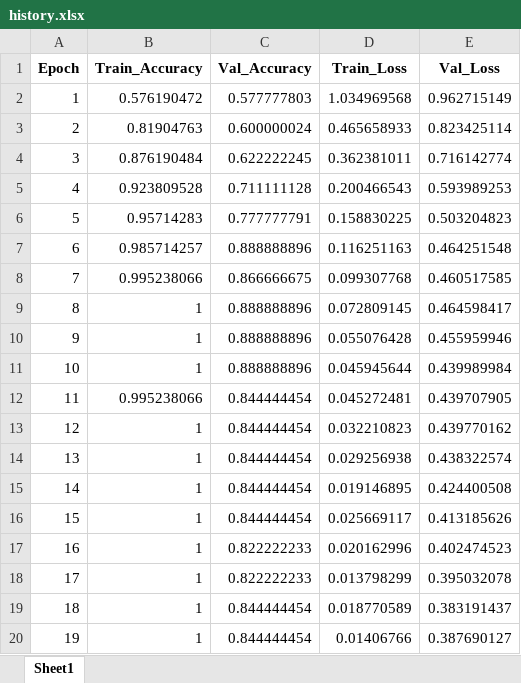
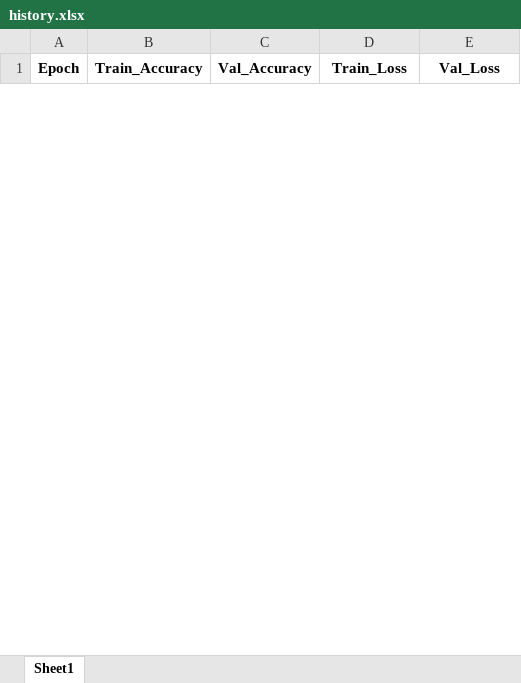
Before and after one commit to MayaUA21/TUGAS-AKHIR-MAYA-NEW, an Excel workbook: hasil/Non-CLAHE/Run (tanpa aug, batch 64 + epoch 100)/history.xlsx, sheet Sheet1, drawn as a sheet; only a part is shown; values as stored, in another font and other column widths than the file's, no borders; removed rows and columns are numbered as before the commit, all else as after; the diff covers the shown part only; the diff names each change by its address in the sheet, - before the commit and + after, or states it on an @@ line.

```diff
--- a/hasil/Non-CLAHE/Run (tanpa aug, batch 64 + epoch 100)/history.xlsx (sheet Sheet1)
+++ b/hasil/Non-CLAHE/Run (tanpa aug, batch 64 + epoch 100)/history.xlsx (sheet Sheet1)
-row 2: 1 | 0.576190472 | 0.577777803 | 1.034969568 | 0.962715149
-row 3: 2 | 0.81904763 | 0.600000024 | 0.465658933 | 0.823425114
-row 4: 3 | 0.876190484 | 0.622222245 | 0.362381011 | 0.716142774
-row 5: 4 | 0.923809528 | 0.711111128 | 0.200466543 | 0.593989253
-row 6: 5 | 0.95714283 | 0.777777791 | 0.158830225 | 0.503204823
-row 7: 6 | 0.985714257 | 0.888888896 | 0.116251163 | 0.464251548
-row 8: 7 | 0.995238066 | 0.866666675 | 0.099307768 | 0.460517585
-row 9: 8 | 1 | 0.888888896 | 0.072809145 | 0.464598417
-row 10: 9 | 1 | 0.888888896 | 0.055076428 | 0.455959946
-row 11: 10 | 1 | 0.888888896 | 0.045945644 | 0.439989984
-row 12: 11 | 0.995238066 | 0.844444454 | 0.045272481 | 0.439707905
-row 13: 12 | 1 | 0.844444454 | 0.032210823 | 0.439770162
-row 14: 13 | 1 | 0.844444454 | 0.029256938 | 0.438322574
-row 15: 14 | 1 | 0.844444454 | 0.019146895 | 0.424400508
-row 16: 15 | 1 | 0.844444454 | 0.025669117 | 0.413185626
-row 17: 16 | 1 | 0.822222233 | 0.020162996 | 0.402474523
-row 18: 17 | 1 | 0.822222233 | 0.013798299 | 0.395032078
-row 19: 18 | 1 | 0.844444454 | 0.018770589 | 0.383191437
-row 20: 19 | 1 | 0.844444454 | 0.01406766 | 0.387690127
```
Also changed, not shown: 36 added rows and 12 removed rows elsewhere in this sheet, 3 other files.
